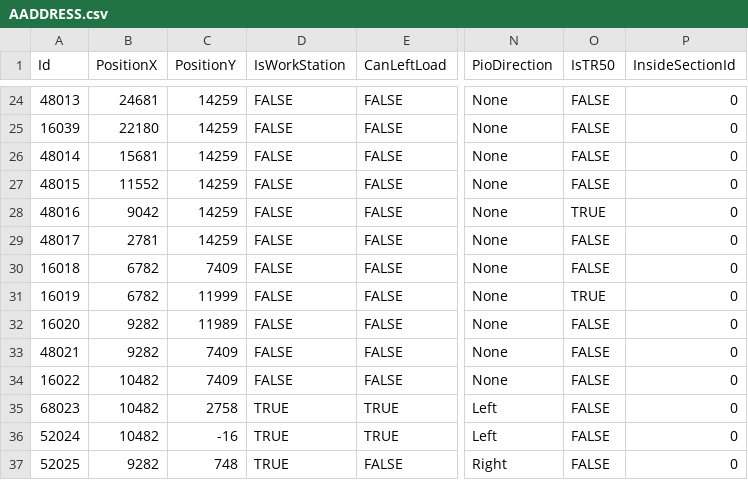
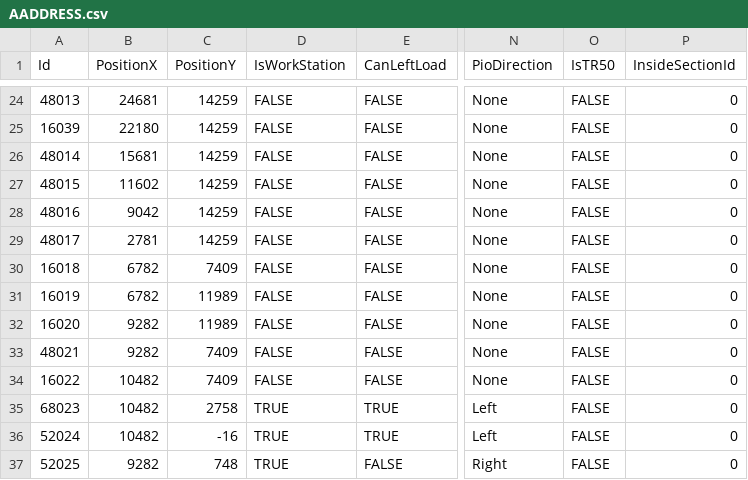
Before and after one commit to AK0-Leopard/AutomationGuiderVehicleControl_AUO_1.2.0, a CSV file: BCWinForm/Config/AUO_CAAGV200/CSV/MapInfo/AADDRESS.csv, drawn as a sheet; only a part is shown, gaps mark what is left out; the diff covers the shown part only; the diff names each change by its address in the sheet, - before the commit and + after, or states it on an @@ line.

```diff
--- a/BCWinForm/Config/AUO_CAAGV200/CSV/MapInfo/AADDRESS.csv
+++ b/BCWinForm/Config/AUO_CAAGV200/CSV/MapInfo/AADDRESS.csv
-B27 (PositionX): 11552
+B27 (PositionX): 11602
-O28 (IsTR50): TRUE
+O28 (IsTR50): FALSE
-C31 (PositionY): 11999
+C31 (PositionY): 11989
-O31 (IsTR50): TRUE
+O31 (IsTR50): FALSE
```
Also changed, not shown: 3 added rows and 7 edited cells elsewhere in this file, BCWinForm/Config/AUO_CAAGV200/CSV/MapInfo/ASECTION.csv, 4 other files.
